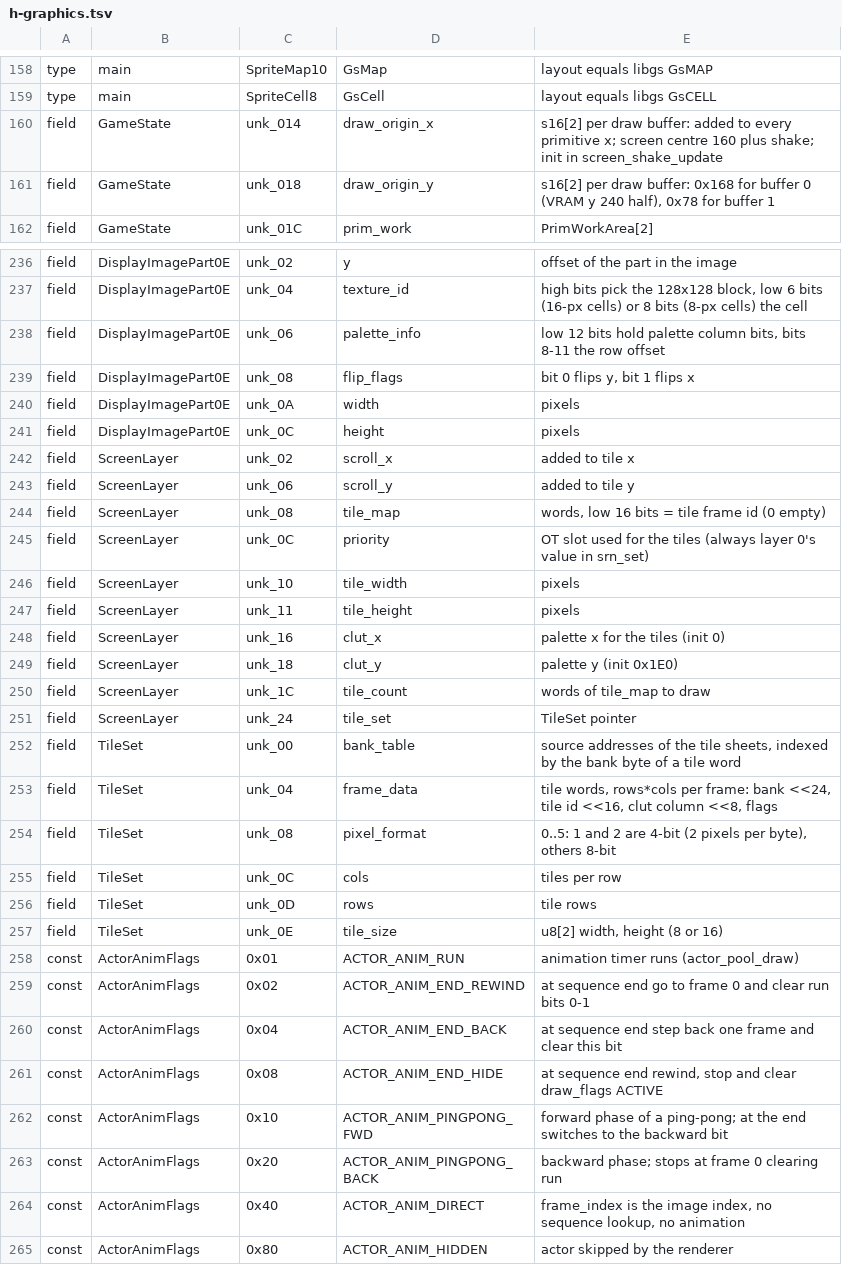
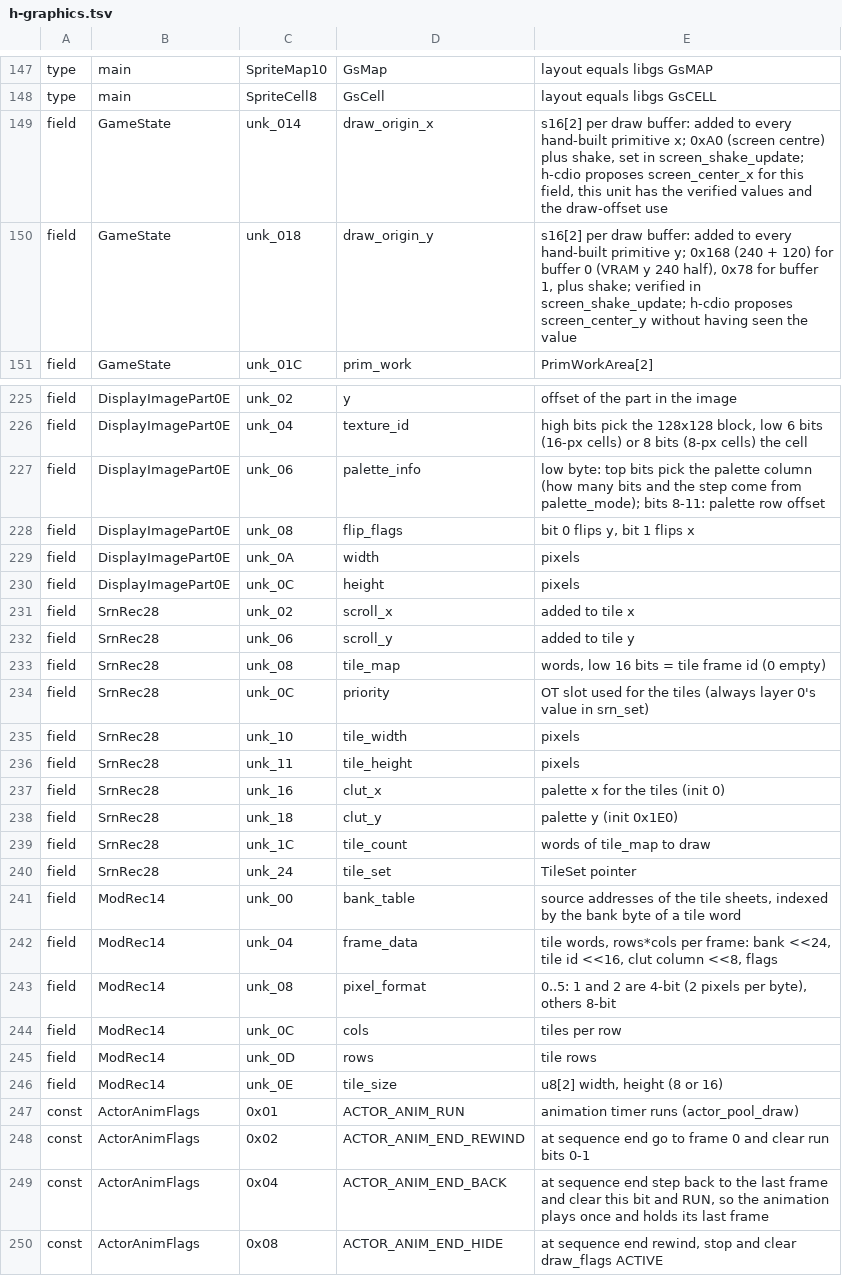
Before and after one commit to CosmicScribe64/tokimemo-ps1-decomp, a TSV file: config/renames/proposals/h-graphics.tsv, drawn as a sheet; only a part is shown, gaps mark what is left out; the shorter side is filled out with more unchanged rows; the diff covers the shown part only.

```diff
--- a/config/renames/proposals/h-graphics.tsv
+++ b/config/renames/proposals/h-graphics.tsv
@@ -159,4 +148,4 @@ type	main	SpriteMap10	GsMap	layout equals libgs GsMAP
 type	main	SpriteCell8	GsCell	layout equals libgs GsCELL
-field	GameState	unk_014	draw_origin_x	s16[2] per draw buffer: added to every primitive x; screen centre 160 plus shake; init in screen_shake_update
-field	GameState	unk_018	draw_origin_y	s16[2] per draw buffer: 0x168 for buffer 0 (VRAM y 240 half), 0x78 for buffer 1
+field	GameState	unk_014	draw_origin_x	s16[2] per draw buffer: added to every hand-built primitive x; 0xA0 (screen centre) plus shake, set in screen_shake_update; h-cdio proposes screen_center_x for this field, this unit has the verified values and the draw-offset use
+field	GameState	unk_018	draw_origin_y	s16[2] per draw buffer: added to every hand-built primitive y; 0x168 (240 + 120) for buffer 0 (VRAM y 240 half), 0x78 for buffer 1, plus shake; verified in screen_shake_update; h-cdio proposes screen_center_y without having seen the value
 field	GameState	unk_01C	prim_work	PrimWorkArea[2]
@@ -237,3 +226,3 @@ field	DisplayImagePart0E	unk_02	y	offset of the part in the image
 field	DisplayImagePart0E	unk_04	texture_id	high bits pick the 128x128 block, low 6 bits (16-px cells) or 8 bits (8-px cells) the cell
-field	DisplayImagePart0E	unk_06	palette_info	low 12 bits hold palette column bits, bits 8-11 the row offset
+field	DisplayImagePart0E	unk_06	palette_info	low byte: top bits pick the palette column (how many bits and the step come from palette_mode); bits 8-11: palette row offset
 field	DisplayImagePart0E	unk_08	flip_flags	bit 0 flips y, bit 1 flips x
@@ -241,21 +230,21 @@ field	DisplayImagePart0E	unk_0A	width	pixels
 field	DisplayImagePart0E	unk_0C	height	pixels
-field	ScreenLayer	unk_02	scroll_x	added to tile x
-field	ScreenLayer	unk_06	scroll_y	added to tile y
-field	ScreenLayer	unk_08	tile_map	words, low 16 bits = tile frame id (0 empty)
-field	ScreenLayer	unk_0C	priority	OT slot used for the tiles (always layer 0's value in srn_set)
-field	ScreenLayer	unk_10	tile_width	pixels
-field	ScreenLayer	unk_11	tile_height	pixels
-field	ScreenLayer	unk_16	clut_x	palette x for the tiles (init 0)
-field	ScreenLayer	unk_18	clut_y	palette y (init 0x1E0)
-field	ScreenLayer	unk_1C	tile_count	words of tile_map to draw
-field	ScreenLayer	unk_24	tile_set	TileSet pointer
-field	TileSet	unk_00	bank_table	source addresses of the tile sheets, indexed by the bank byte of a tile word
-field	TileSet	unk_04	frame_data	tile words, rows*cols per frame: bank <<24, tile id <<16, clut column <<8, flags
-field	TileSet	unk_08	pixel_format	0..5: 1 and 2 are 4-bit (2 pixels per byte), others 8-bit
-field	TileSet	unk_0C	cols	tiles per row
-field	TileSet	unk_0D	rows	tile rows
-field	TileSet	unk_0E	tile_size	u8[2] width, height (8 or 16)
+field	SrnRec28	unk_02	scroll_x	added to tile x
+field	SrnRec28	unk_06	scroll_y	added to tile y
+field	SrnRec28	unk_08	tile_map	words, low 16 bits = tile frame id (0 empty)
+field	SrnRec28	unk_0C	priority	OT slot used for the tiles (always layer 0's value in srn_set)
+field	SrnRec28	unk_10	tile_width	pixels
+field	SrnRec28	unk_11	tile_height	pixels
+field	SrnRec28	unk_16	clut_x	palette x for the tiles (init 0)
+field	SrnRec28	unk_18	clut_y	palette y (init 0x1E0)
+field	SrnRec28	unk_1C	tile_count	words of tile_map to draw
+field	SrnRec28	unk_24	tile_set	TileSet pointer
+field	ModRec14	unk_00	bank_table	source addresses of the tile sheets, indexed by the bank byte of a tile word
+field	ModRec14	unk_04	frame_data	tile words, rows*cols per frame: bank <<24, tile id <<16, clut column <<8, flags
+field	ModRec14	unk_08	pixel_format	0..5: 1 and 2 are 4-bit (2 pixels per byte), others 8-bit
+field	ModRec14	unk_0C	cols	tiles per row
+field	ModRec14	unk_0D	rows	tile rows
+field	ModRec14	unk_0E	tile_size	u8[2] width, height (8 or 16)
 const	ActorAnimFlags	0x01	ACTOR_ANIM_RUN	animation timer runs (actor_pool_draw)
 const	ActorAnimFlags	0x02	ACTOR_ANIM_END_REWIND	at sequence end go to frame 0 and clear run bits 0-1
-const	ActorAnimFlags	0x04	ACTOR_ANIM_END_BACK	at sequence end step back one frame and clear this bit
+const	ActorAnimFlags	0x04	ACTOR_ANIM_END_BACK	at sequence end step back to the last frame and clear this bit and RUN, so the animation plays once and holds its last frame
 const	ActorAnimFlags	0x08	ACTOR_ANIM_END_HIDE	at sequence end rewind, stop and clear draw_flags ACTIVE
```
Also changed, not shown: 11 removed rows and 14 edited cells elsewhere in this file, 3 other files.
